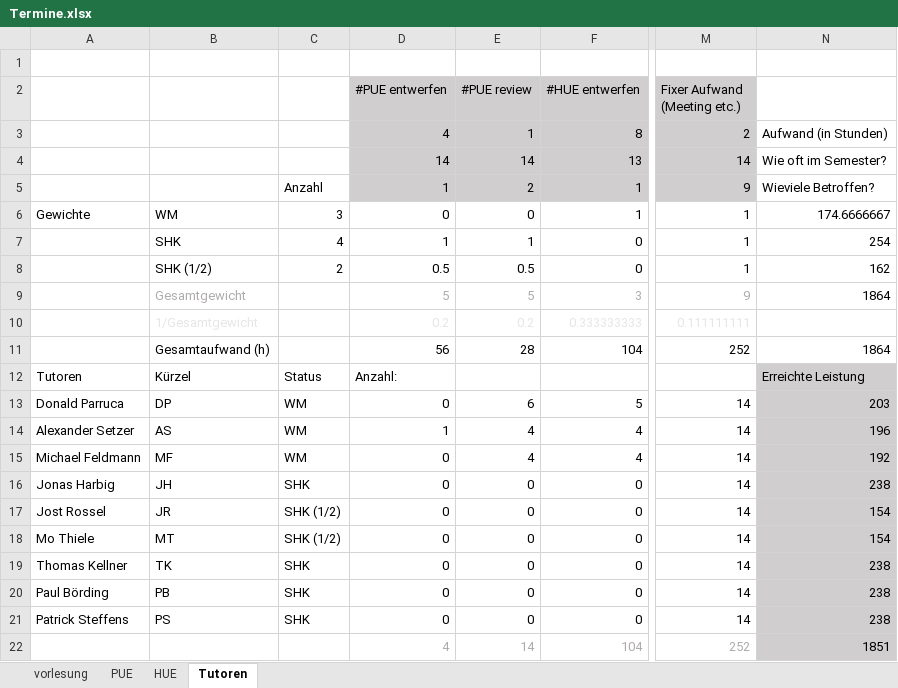
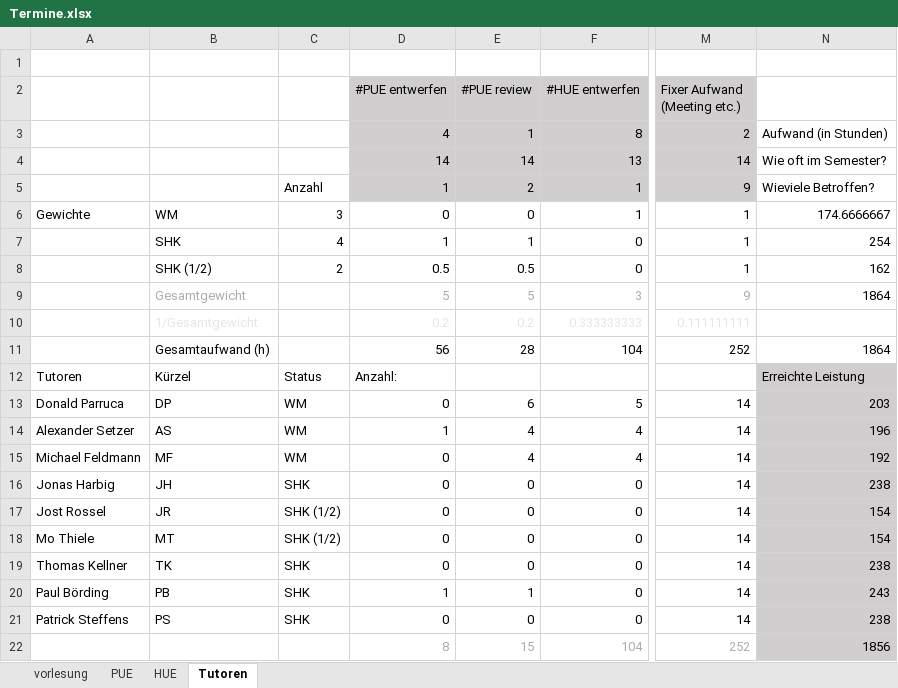
Before and after one commit to hkarl/gp1_upb, an Excel workbook: meetings/Termine.xlsx, sheet Tutoren, drawn as a sheet; only a part is shown, gaps mark what is left out; values as stored, in another font and other column widths than the file's, no borders; conditional formats not drawn; the diff names each change by its address in the sheet, - before the commit and + after, or states it on an @@ line.

Commit message:
1. PUE Review und 1. PUE für Paul Börding hinzugefügt.

```diff
--- a/meetings/Termine.xlsx (sheet Tutoren)
+++ b/meetings/Termine.xlsx (sheet Tutoren)
-D20 (#PUE entwerfen): 0
+D20 (#PUE entwerfen): 1
-E20 (#PUE review): 0
+E20 (#PUE review): 1
-N20: 238
+N20: 243
-D22 (#PUE entwerfen): 4
+D22 (#PUE entwerfen): 8
-E22 (#PUE review): 14
+E22 (#PUE review): 15
-N22: 1851
+N22: 1856
```
Also changed, not shown: sheet PUE.
